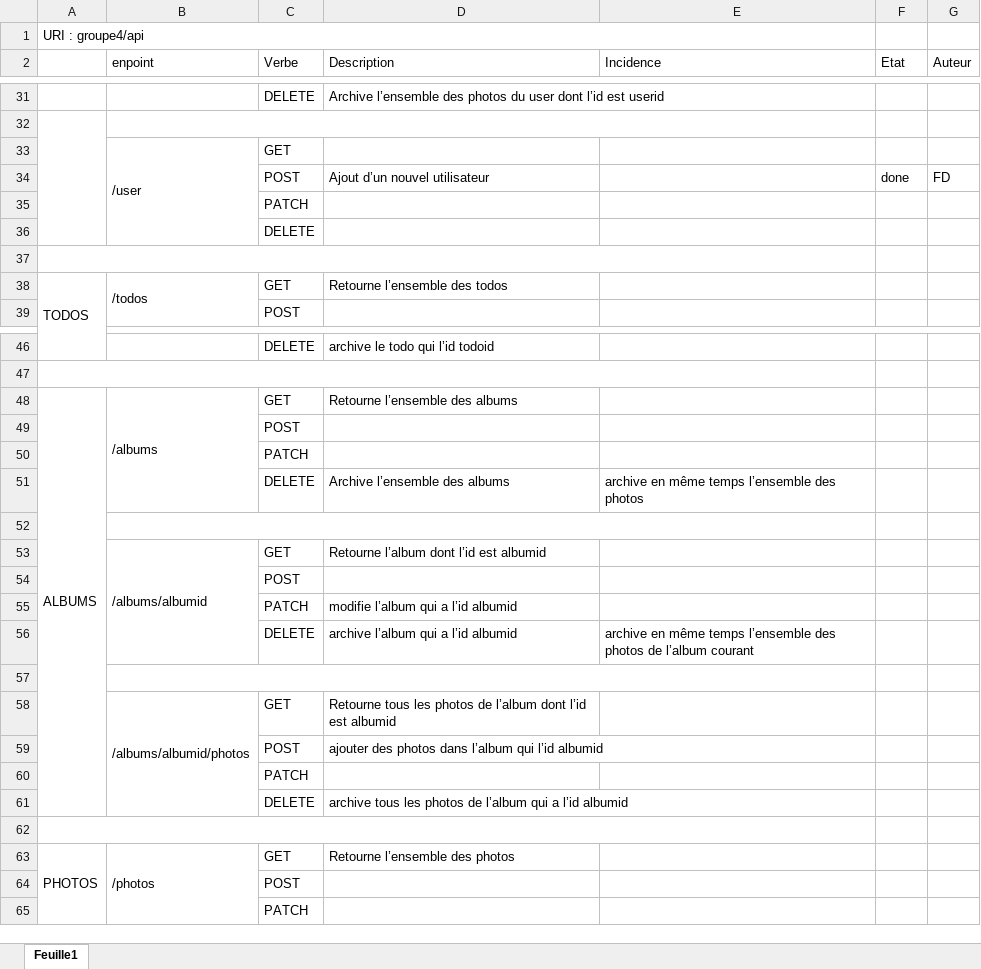
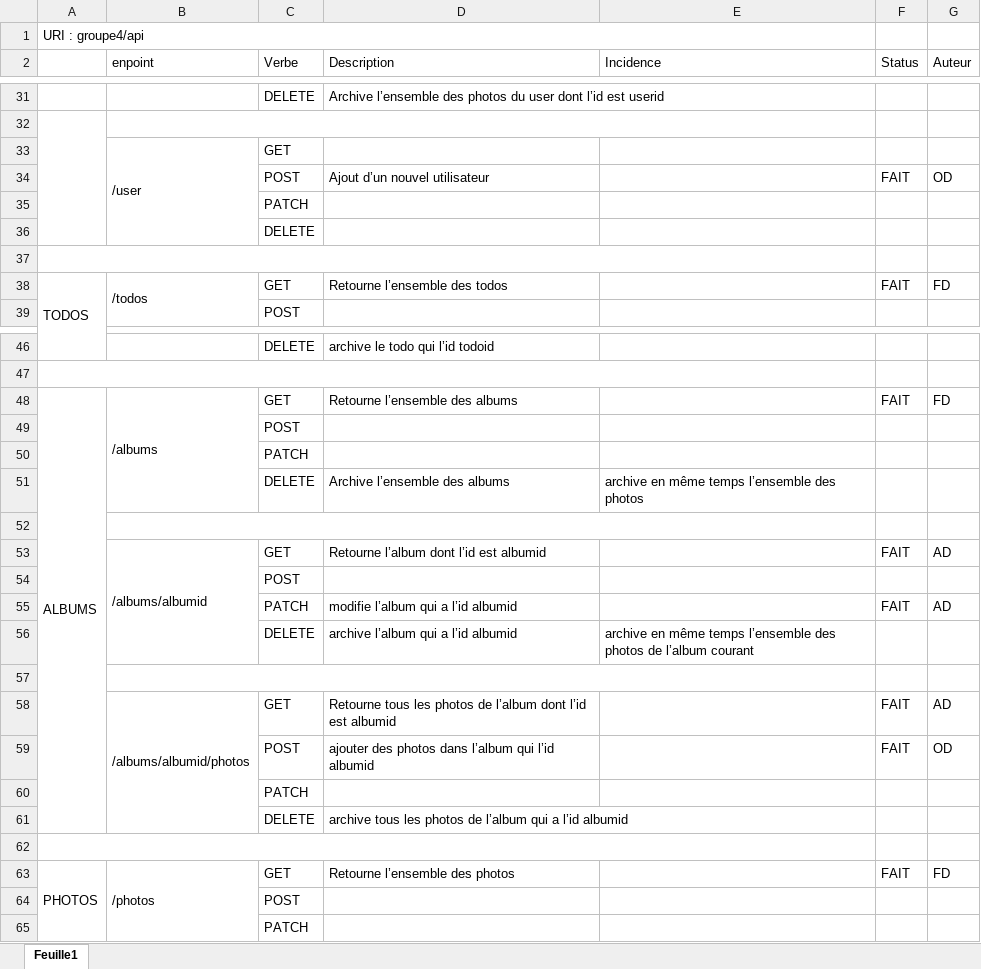
Before and after one commit to BlaneTech/RestAPI_FLASK, an Excel workbook: endpointAPI (copie).xlsx, sheet Feuille1, drawn as a sheet; only a part is shown, gaps mark what is left out; values as stored, in another font and other column widths than the file's, no cell formats; the diff covers the shown part only; the diff names each change by its address in the sheet, - before the commit and + after, or states it on an @@ line.

Commit message:
commit after patch and excel

```diff
--- a/endpointAPI (copie).xlsx (sheet Feuille1)
+++ b/endpointAPI (copie).xlsx (sheet Feuille1)
-F2: Etat
+F2: Status
-F34 (Status): done
+F34 (Status): FAIT
-G34 (Auteur): FD
+G34 (Auteur): OD
-F38 (Status): (empty)
+F38 (Status): FAIT
-G38 (Auteur): (empty)
+G38 (Auteur): FD
-F48 (Status): (empty)
+F48 (Status): FAIT
-G48 (Auteur): (empty)
+G48 (Auteur): FD
-F53 (Status): (empty)
+F53 (Status): FAIT
-G53 (Auteur): (empty)
+G53 (Auteur): AD
-F55 (Status): (empty)
+F55 (Status): FAIT
-G55 (Auteur): (empty)
+G55 (Auteur): AD
-F58:F59 (Status): (empty)
+F58:F59 (Status): FAIT
-G58 (Auteur): (empty)
+G58 (Auteur): AD
-G59 (Auteur): (empty)
+G59 (Auteur): OD
-F63 (Status): (empty)
+F63 (Status): FAIT
-G63 (Auteur): (empty)
+G63 (Auteur): FD
```
Also changed, not shown: 16 edited cells elsewhere in this sheet, cell formats, 2 other files.
